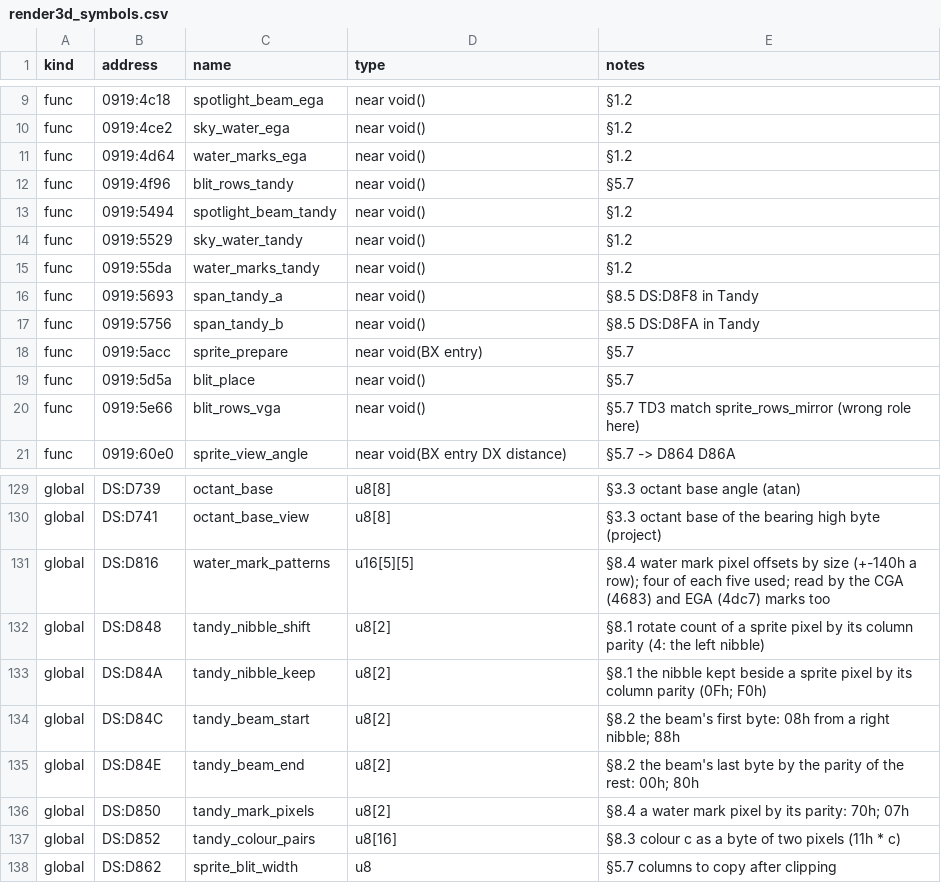
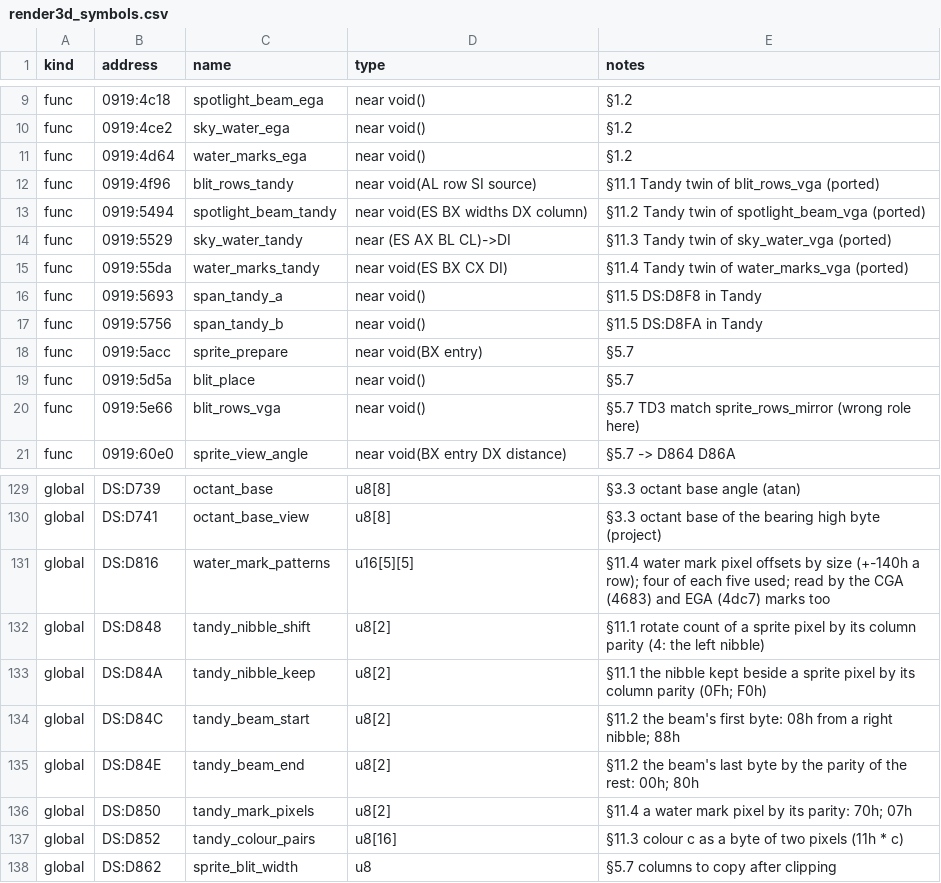
Before and after one commit to PlasticCog/Gunboat, a CSV file: reverse_engineering/spec/render3d_symbols.csv, drawn as a sheet; only a part is shown, gaps mark what is left out.

```diff
--- a/reverse_engineering/spec/render3d_symbols.csv
+++ b/reverse_engineering/spec/render3d_symbols.csv
@@ -11,8 +11,8 @@ func,0919:4ce2,sky_water_ega,near void(),§1.2
 func,0919:4d64,water_marks_ega,near void(),§1.2
-func,0919:4f96,blit_rows_tandy,near void(),§5.7
-func,0919:5494,spotlight_beam_tandy,near void(),§1.2
-func,0919:5529,sky_water_tandy,near void(),§1.2
-func,0919:55da,water_marks_tandy,near void(),§1.2
-func,0919:5693,span_tandy_a,near void(),§8.5 DS:D8F8 in Tandy
-func,0919:5756,span_tandy_b,near void(),§8.5 DS:D8FA in Tandy
+func,0919:4f96,blit_rows_tandy,near void(AL row SI source),§11.1 Tandy twin of blit_rows_vga (ported)
+func,0919:5494,spotlight_beam_tandy,near void(ES BX widths DX column),§11.2 Tandy twin of spotlight_beam_vga (ported)
+func,0919:5529,sky_water_tandy,near (ES AX BL CL)->DI,§11.3 Tandy twin of sky_water_vga (ported)
+func,0919:55da,water_marks_tandy,near void(ES BX CX DI),§11.4 Tandy twin of water_marks_vga (ported)
+func,0919:5693,span_tandy_a,near void(),§11.5 DS:D8F8 in Tandy
+func,0919:5756,span_tandy_b,near void(),§11.5 DS:D8FA in Tandy
 func,0919:5acc,sprite_prepare,near void(BX entry),§5.7
@@ -130,9 +130,9 @@ global,DS:D739,octant_base,u8[8],§3.3 octant base angle (atan)
 global,DS:D741,octant_base_view,u8[8],§3.3 octant base of the bearing high byte (project)
-global,DS:D816,water_mark_patterns,u16[5][5],§8.4 water mark pixel offsets by size (+-140h a row); four of each five used; read by the CGA (4683) and EGA (4dc7) marks too
-global,DS:D848,tandy_nibble_shift,u8[2],§8.1 rotate count of a sprite pixel by its column parity (4: the left nibble)
-global,DS:D84A,tandy_nibble_keep,u8[2],§8.1 the nibble kept beside a sprite pixel by its column parity (0Fh; F0h)
-global,DS:D84C,tandy_beam_start,u8[2],§8.2 the beam's first byte: 08h from a right nibble; 88h
-global,DS:D84E,tandy_beam_end,u8[2],§8.2 the beam's last byte by the parity of the rest: 00h; 80h
-global,DS:D850,tandy_mark_pixels,u8[2],§8.4 a water mark pixel by its parity: 70h; 07h
-global,DS:D852,tandy_colour_pairs,u8[16],§8.3 colour c as a byte of two pixels (11h * c)
+global,DS:D816,water_mark_patterns,u16[5][5],§11.4 water mark pixel offsets by size (+-140h a row); four of each five used; read by the CGA (4683) and EGA (4dc7) marks too
+global,DS:D848,tandy_nibble_shift,u8[2],§11.1 rotate count of a sprite pixel by its column parity (4: the left nibble)
+global,DS:D84A,tandy_nibble_keep,u8[2],§11.1 the nibble kept beside a sprite pixel by its column parity (0Fh; F0h)
+global,DS:D84C,tandy_beam_start,u8[2],§11.2 the beam's first byte: 08h from a right nibble; 88h
+global,DS:D84E,tandy_beam_end,u8[2],§11.2 the beam's last byte by the parity of the rest: 00h; 80h
+global,DS:D850,tandy_mark_pixels,u8[2],§11.4 a water mark pixel by its parity: 70h; 07h
+global,DS:D852,tandy_colour_pairs,u8[16],§11.3 colour c as a byte of two pixels (11h * c)
 global,DS:D862,sprite_blit_width,u8,§5.7 columns to copy after clipping
```
Also changed, not shown: reverse_engineering/spec/hud_symbols.csv, reverse_engineering/symbols.csv, 6 other files.
